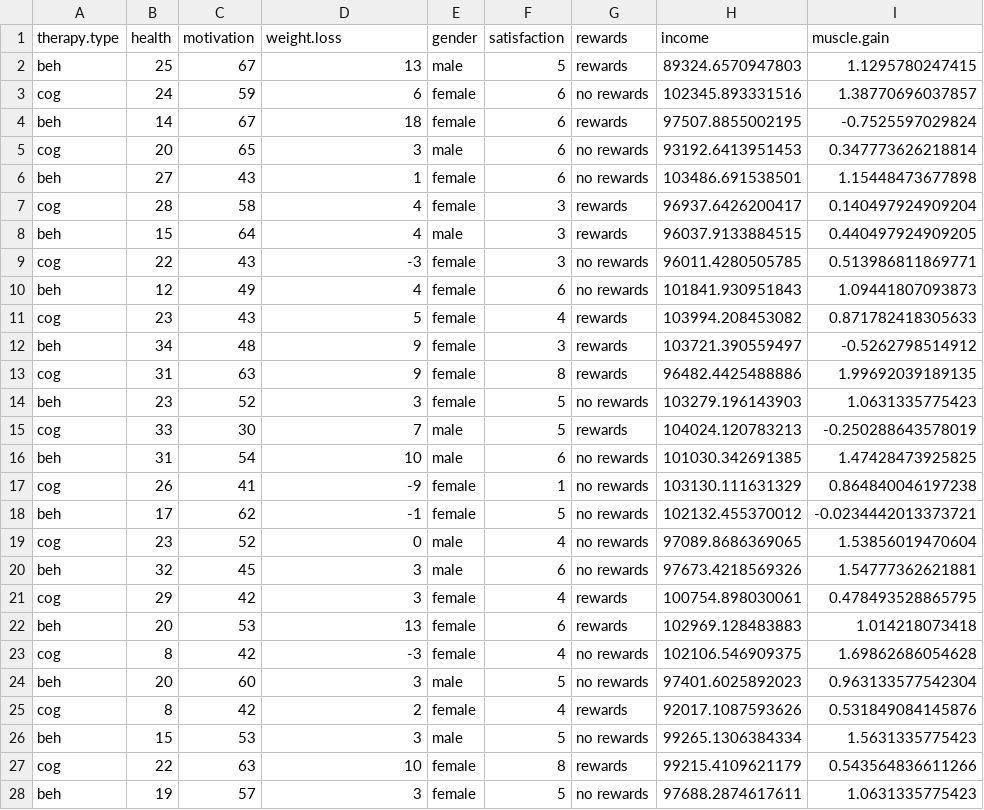
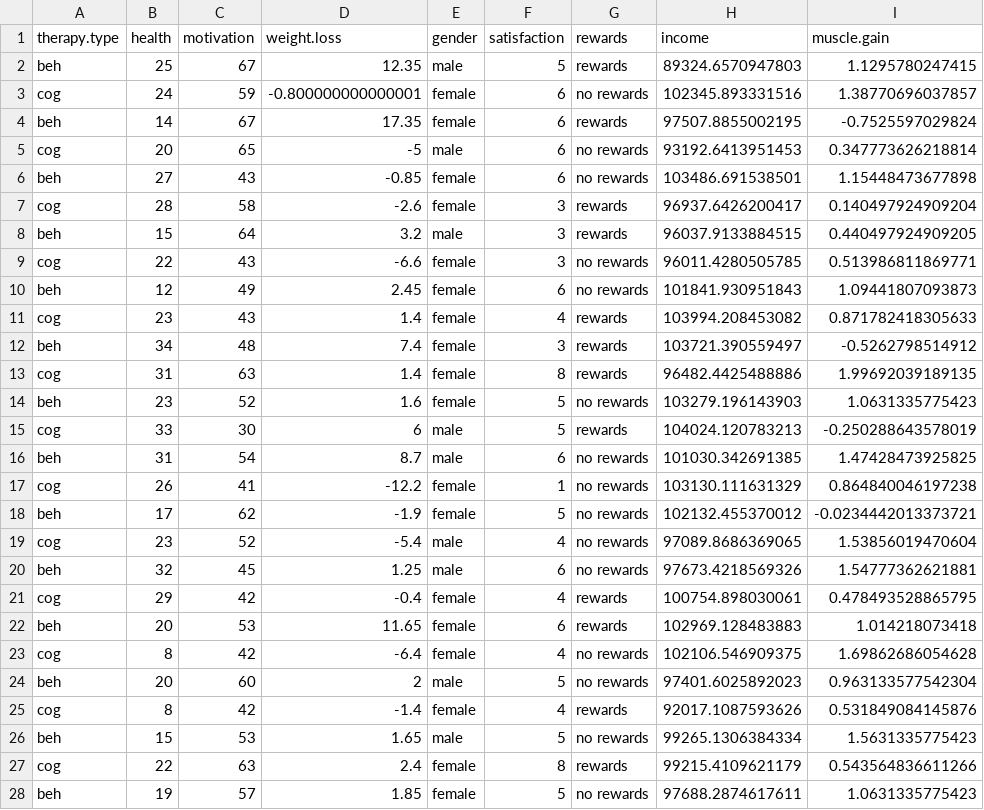
Before and after one commit to dustinfife/fifer, a CSV file: data/exercise_data.csv, drawn as a sheet; only a part is shown; the diff covers the shown part only; the diff names each change by its address in the sheet, - before the commit and + after, or states it on an @@ line.

Commit message:
okay, I REALLY modified exercise_data this time

```diff
--- a/data/exercise_data.csv
+++ b/data/exercise_data.csv
-D2 (weight.loss): 13
+D2 (weight.loss): 12.35
-D3 (weight.loss): 6
+D3 (weight.loss): -0.800000000000001
-D4 (weight.loss): 18
+D4 (weight.loss): 17.35
-D5 (weight.loss): 3
+D5 (weight.loss): -5
-D6 (weight.loss): 1
+D6 (weight.loss): -0.85
-D7 (weight.loss): 4
+D7 (weight.loss): -2.6
-D8 (weight.loss): 4
+D8 (weight.loss): 3.2
-D9 (weight.loss): -3
+D9 (weight.loss): -6.6
-D10 (weight.loss): 4
+D10 (weight.loss): 2.45
-D11 (weight.loss): 5
+D11 (weight.loss): 1.4
-D12 (weight.loss): 9
+D12 (weight.loss): 7.4
-D13 (weight.loss): 9
+D13 (weight.loss): 1.4
-D14 (weight.loss): 3
+D14 (weight.loss): 1.6
-D15 (weight.loss): 7
+D15 (weight.loss): 6
-D16 (weight.loss): 10
+D16 (weight.loss): 8.7
-D17 (weight.loss): -9
+D17 (weight.loss): -12.2
-D18 (weight.loss): -1
+D18 (weight.loss): -1.9
-D19 (weight.loss): 0
+D19 (weight.loss): -5.4
-D20 (weight.loss): 3
+D20 (weight.loss): 1.25
-D21 (weight.loss): 3
+D21 (weight.loss): -0.4
-D22 (weight.loss): 13
+D22 (weight.loss): 11.65
-D23 (weight.loss): -3
+D23 (weight.loss): -6.4
-D24 (weight.loss): 3
+D24 (weight.loss): 2
-D25 (weight.loss): 2
+D25 (weight.loss): -1.4
-D26 (weight.loss): 3
+D26 (weight.loss): 1.65
-D27 (weight.loss): 10
+D27 (weight.loss): 2.4
-D28 (weight.loss): 3
+D28 (weight.loss): 1.85
```
Also changed, not shown: 172 edited cells elsewhere in this file, 1 other file.
